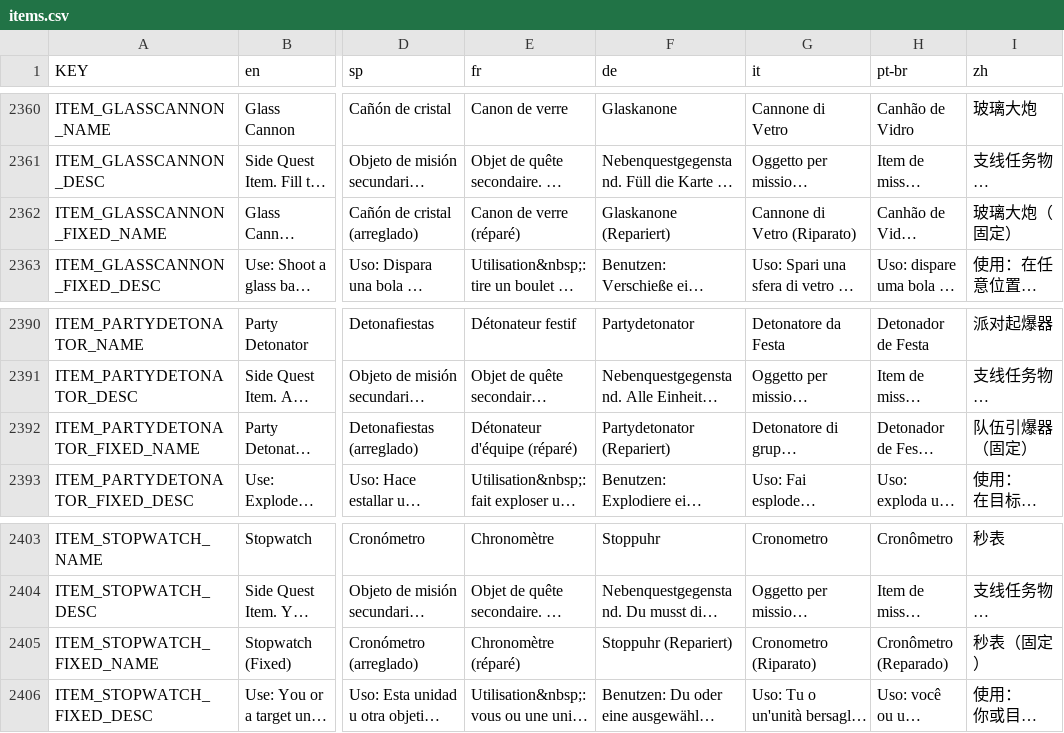
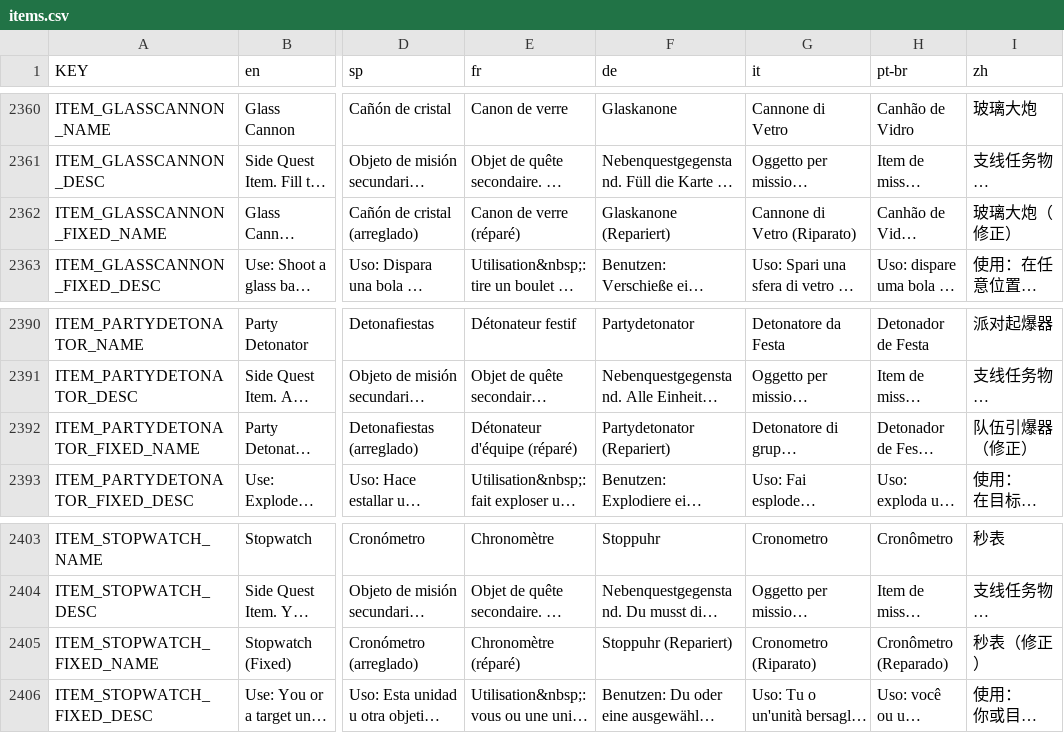
Before and after one commit to elmagnificogi/Mewgenics-Chinese-Translation, a CSV file: Mewgenics_CN_patch/data/text/items.csv, drawn as a sheet; only a part is shown, gaps mark what is left out; long unchanged cells end in …; the diff names each change by its address in the sheet, - before the commit and + after, or states it on an @@ line.

```diff
--- a/Mewgenics_CN_patch/data/text/items.csv
+++ b/Mewgenics_CN_patch/data/text/items.csv
-I2362 (zh): 玻璃大炮（固定）
+I2362 (zh): 玻璃大炮（修正）
-I2392 (zh): 队伍引爆器（固定）
+I2392 (zh): 队伍引爆器（修正）
-I2405 (zh): 秒表（固定）
+I2405 (zh): 秒表（修正）
```
Also changed, not shown: 1 other file.
